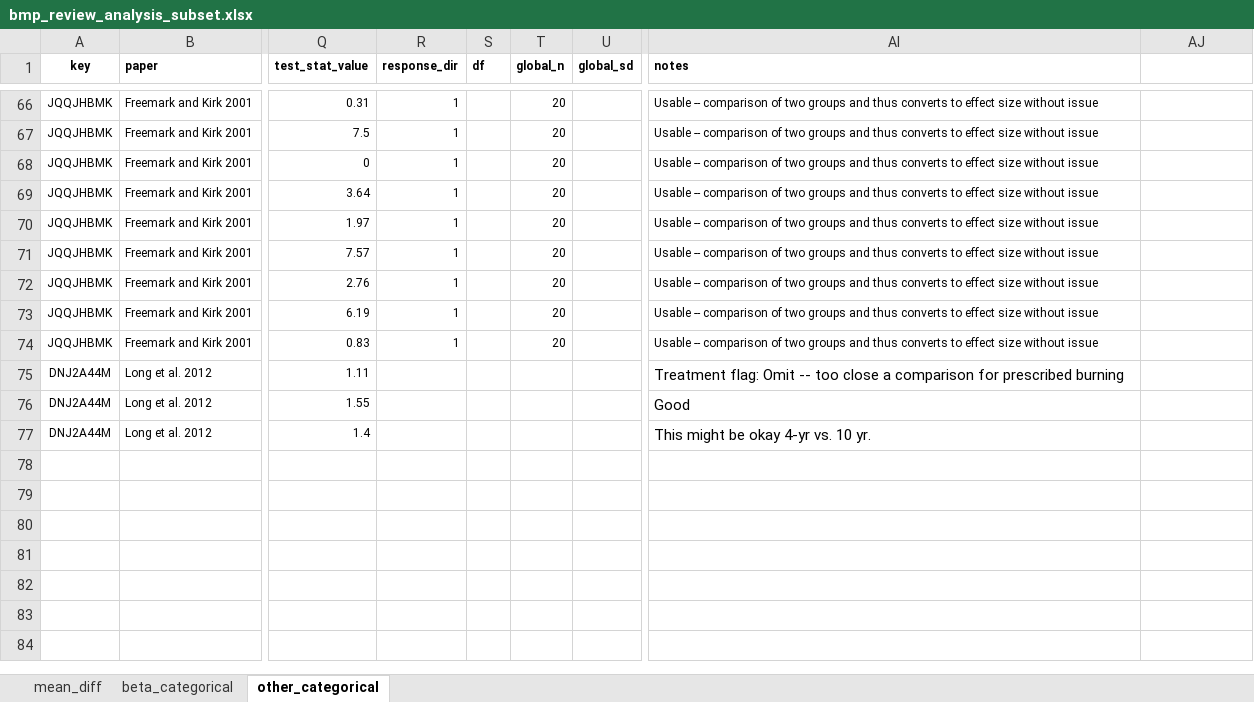
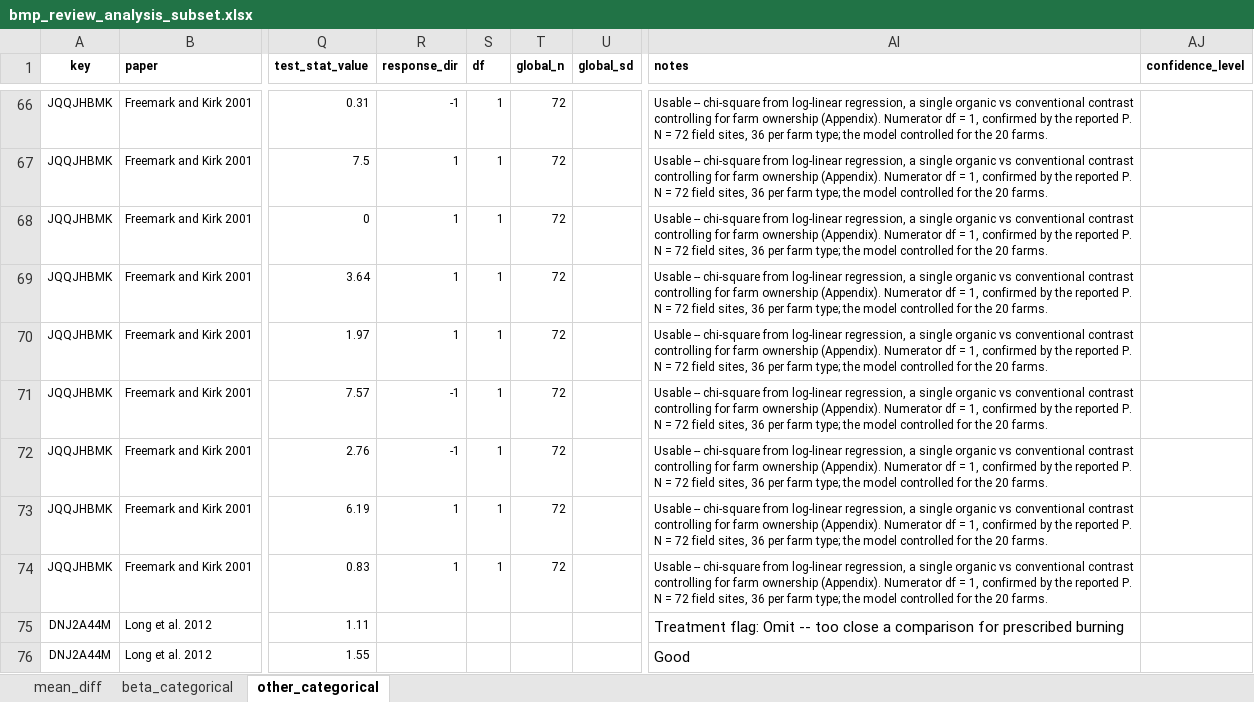
Before and after one commit to evansbrians/bmp_meta-analysis, an Excel workbook: data/raw/bmp_review_analysis_subset.xlsx, sheet other_categorical, drawn as a sheet; only a part is shown, gaps mark what is left out; the shorter side is filled out with more unchanged rows; values as stored, in another font and other column widths than the file's, no borders; charts and pictures not drawn; the diff covers the shown part only; the diff names each change by its address in the sheet, - before the commit and + after, or states it on an @@ line.

```diff
--- a/data/raw/bmp_review_analysis_subset.xlsx (sheet other_categorical)
+++ b/data/raw/bmp_review_analysis_subset.xlsx (sheet other_categorical)
-AJ1: (empty)
+AJ1: confidence_level
-R66 (response_dir): 1
+R66 (response_dir): -1
-S66:S74 (df): (empty)
+S66:S74 (df): 1
-T66:T74 (global_n): 20
+T66:T74 (global_n): 72
-AI66:AI74 (notes): Usable -- comparison of two groups and thus converts to effect size without issue
+AI66:AI74 (notes): Usable -- chi-square from log-linear regression, a single organic vs conventional contrast controlling for farm ownership (Appendix). Numerator df = 1, confirmed by the reported P. N = 72 field sites, 36 per farm type; the model controlled for the 20 farms.
-R71:R72 (response_dir): 1
+R71:R72 (response_dir): -1
```
Also changed, not shown: 123 edited cells elsewhere in this sheet, sheet mean_diff, sheet beta_categorical, hidden cells, charts or pictures.
